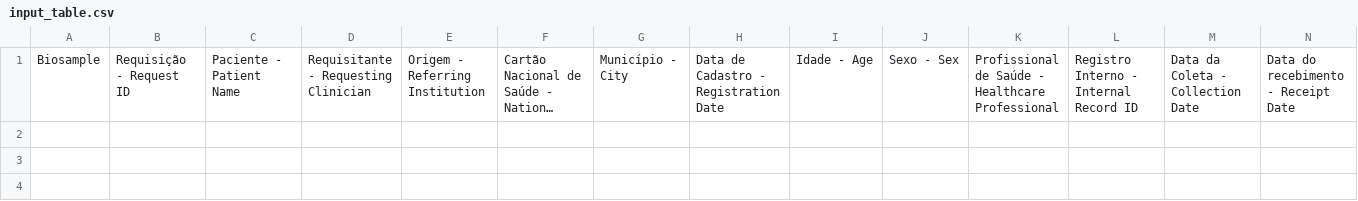
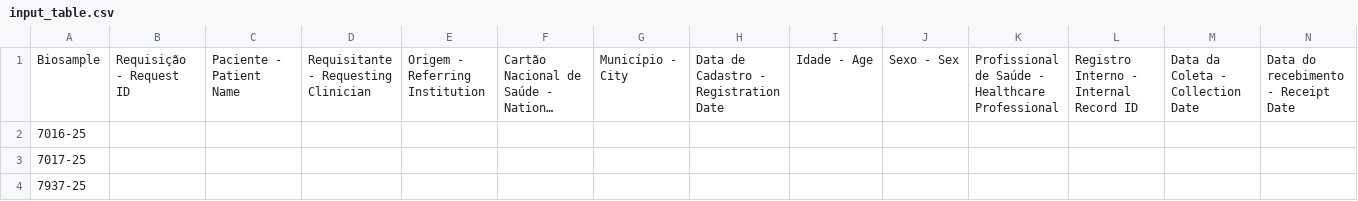
Before and after one commit to LaPAM-USP/BrSeqTB, a CSV file: input/input_table.csv, drawn as a sheet; only a part is shown; long unchanged cells end in …; rows hold the shown columns only; the diff names each change by its address in the sheet, - before the commit and + after, or states it on an @@ line.

Commit message:
test: update input_table.csv with test biosamples

```diff
--- a/input/input_table.csv
+++ b/input/input_table.csv
+row 2: 7016-25
+row 3: 7017-25
+row 4: 7937-25
```
